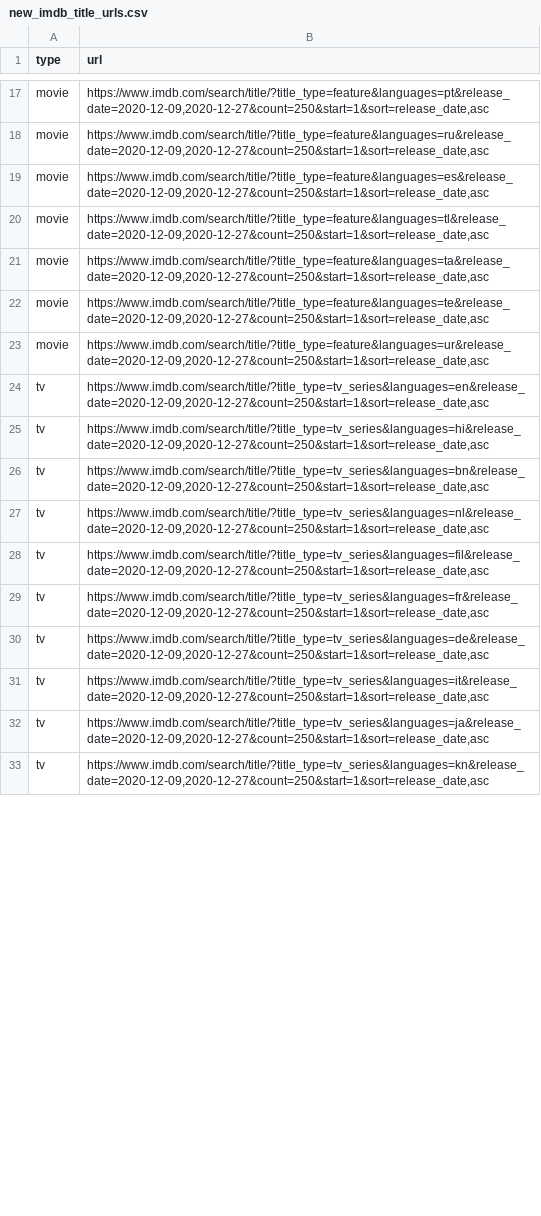
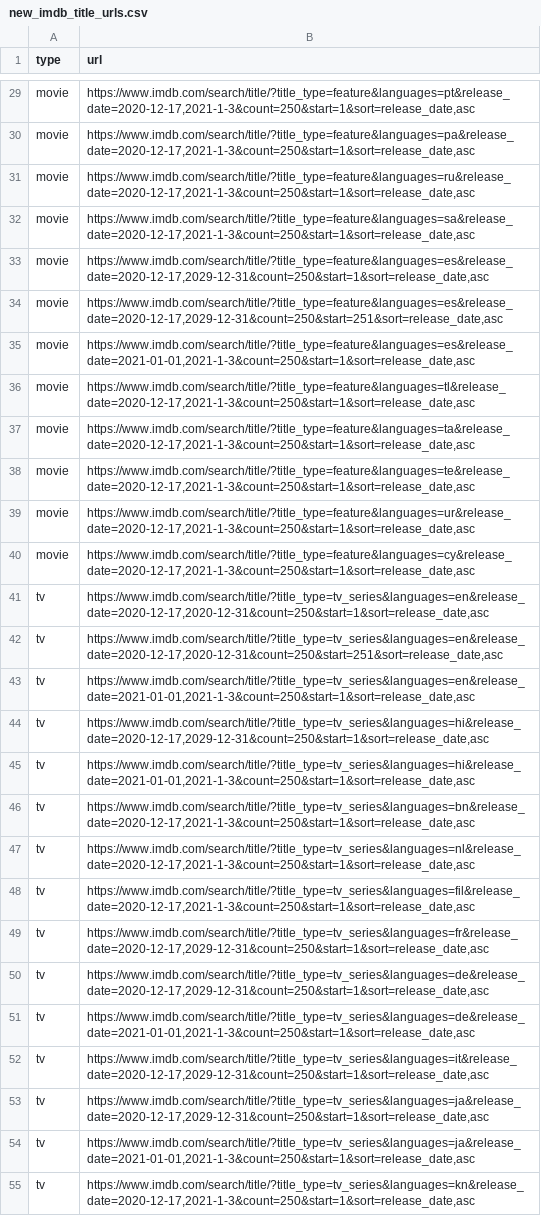
Before and after one commit to flibo-tech/data_pipelines, a CSV file: scraping_utilities/new_imdb_title_urls.csv, drawn as a sheet; only a part is shown, gaps mark what is left out; addresses are those after the commit; the diff covers the shown part only; the diff names each change by its address in the sheet, - before the commit and + after, or states it on an @@ line.

```diff
--- a/scraping_utilities/new_imdb_title_urls.csv
+++ b/scraping_utilities/new_imdb_title_urls.csv
-B29 (url): https://www.imdb.com/search/title/?title_type=feature&languages=pt&release_date=2020-12-09,2020-12-27&count=250&start=1&sort=release_date,asc
+B29 (url): https://www.imdb.com/search/title/?title_type=feature&languages=pt&release_date=2020-12-17,2021-1-3&count=250&start=1&sort=release_date,asc
+row 30: movie | https://www.imdb.com/search/title/?title_type=feature&languages=pa&release_date=2020-12-17,2021-1-3&count=250&start=1&sort=release_date,asc
-B31 (url): https://www.imdb.com/search/title/?title_type=feature&languages=ru&release_date=2020-12-09,2020-12-27&count=250&start=1&sort=release_date,asc
+B31 (url): https://www.imdb.com/search/title/?title_type=feature&languages=ru&release_date=2020-12-17,2021-1-3&count=250&start=1&sort=release_date,asc
+row 32: movie | https://www.imdb.com/search/title/?title_type=feature&languages=sa&release_date=2020-12-17,2021-1-3&count=250&start=1&sort=release_date,asc
-B33 (url): https://www.imdb.com/search/title/?title_type=feature&languages=es&release_date=2020-12-09,2020-12-27&count=250&start=1&sort=release_date,asc
+B33 (url): https://www.imdb.com/search/title/?title_type=feature&languages=es&release_date=2020-12-17,2029-12-31&count=250&start=1&sort=release_date,asc
+row 34: movie | https://www.imdb.com/search/title/?title_type=feature&languages=es&release_date=2020-12-17,2029-12-31&count=250&start=251&sort=release_date,asc
+row 35: movie | https://www.imdb.com/search/title/?title_type=feature&languages=es&release_date=2021-01-01,2021-1-3&count=250&start=1&sort=release_date,asc
-B36 (url): https://www.imdb.com/search/title/?title_type=feature&languages=tl&release_date=2020-12-09,2020-12-27&count=250&start=1&sort=release_date,asc
+B36 (url): https://www.imdb.com/search/title/?title_type=feature&languages=tl&release_date=2020-12-17,2021-1-3&count=250&start=1&sort=release_date,asc
-B37 (url): https://www.imdb.com/search/title/?title_type=feature&languages=ta&release_date=2020-12-09,2020-12-27&count=250&start=1&sort=release_date,asc
+B37 (url): https://www.imdb.com/search/title/?title_type=feature&languages=ta&release_date=2020-12-17,2021-1-3&count=250&start=1&sort=release_date,asc
-B38 (url): https://www.imdb.com/search/title/?title_type=feature&languages=te&release_date=2020-12-09,2020-12-27&count=250&start=1&sort=release_date,asc
+B38 (url): https://www.imdb.com/search/title/?title_type=feature&languages=te&release_date=2020-12-17,2021-1-3&count=250&start=1&sort=release_date,asc
-B39 (url): https://www.imdb.com/search/title/?title_type=feature&languages=ur&release_date=2020-12-09,2020-12-27&count=250&start=1&sort=release_date,asc
+B39 (url): https://www.imdb.com/search/title/?title_type=feature&languages=ur&release_date=2020-12-17,2021-1-3&count=250&start=1&sort=release_date,asc
+row 40: movie | https://www.imdb.com/search/title/?title_type=feature&languages=cy&release_date=2020-12-17,2021-1-3&count=250&start=1&sort=release_date,asc
-B41 (url): https://www.imdb.com/search/title/?title_type=tv_series&languages=en&release_date=2020-12-09,2020-12-27&count=250&start=1&sort=release_date,asc
+B41 (url): https://www.imdb.com/search/title/?title_type=tv_series&languages=en&release_date=2020-12-17,2020-12-31&count=250&start=1&sort=release_date,asc
+row 42: tv | https://www.imdb.com/search/title/?title_type=tv_series&languages=en&release_date=2020-12-17,2020-12-31&count=250&start=251&sort=release_date,asc
+row 43: tv | https://www.imdb.com/search/title/?title_type=tv_series&languages=en&release_date=2021-01-01,2021-1-3&count=250&start=1&sort=release_date,asc
-B44 (url): https://www.imdb.com/search/title/?title_type=tv_series&languages=hi&release_date=2020-12-09,2020-12-27&count=250&start=1&sort=release_date,asc
+B44 (url): https://www.imdb.com/search/title/?title_type=tv_series&languages=hi&release_date=2020-12-17,2029-12-31&count=250&start=1&sort=release_date,asc
+row 45: tv | https://www.imdb.com/search/title/?title_type=tv_series&languages=hi&release_date=2021-01-01,2021-1-3&count=250&start=1&sort=release_date,asc
-B46 (url): https://www.imdb.com/search/title/?title_type=tv_series&languages=bn&release_date=2020-12-09,2020-12-27&count=250&start=1&sort=release_date,asc
+B46 (url): https://www.imdb.com/search/title/?title_type=tv_series&languages=bn&release_date=2020-12-17,2021-1-3&count=250&start=1&sort=release_date,asc
-B47 (url): https://www.imdb.com/search/title/?title_type=tv_series&languages=nl&release_date=2020-12-09,2020-12-27&count=250&start=1&sort=release_date,asc
+B47 (url): https://www.imdb.com/search/title/?title_type=tv_series&languages=nl&release_date=2020-12-17,2021-1-3&count=250&start=1&sort=release_date,asc
-B48 (url): https://www.imdb.com/search/title/?title_type=tv_series&languages=fil&release_date=2020-12-09,2020-12-27&count=250&start=1&sort=release_date,asc
+B48 (url): https://www.imdb.com/search/title/?title_type=tv_series&languages=fil&release_date=2020-12-17,2021-1-3&count=250&start=1&sort=release_date,asc
-B49 (url): https://www.imdb.com/search/title/?title_type=tv_series&languages=fr&release_date=2020-12-09,2020-12-27&count=250&start=1&sort=release_date,asc
+B49 (url): https://www.imdb.com/search/title/?title_type=tv_series&languages=fr&release_date=2020-12-17,2029-12-31&count=250&start=1&sort=release_date,asc
-B50 (url): https://www.imdb.com/search/title/?title_type=tv_series&languages=de&release_date=2020-12-09,2020-12-27&count=250&start=1&sort=release_date,asc
+B50 (url): https://www.imdb.com/search/title/?title_type=tv_series&languages=de&release_date=2020-12-17,2029-12-31&count=250&start=1&sort=release_date,asc
+row 51: tv | https://www.imdb.com/search/title/?title_type=tv_series&languages=de&release_date=2021-01-01,2021-1-3&count=250&start=1&sort=release_date,asc
-B52 (url): https://www.imdb.com/search/title/?title_type=tv_series&languages=it&release_date=2020-12-09,2020-12-27&count=250&start=1&sort=release_date,asc
+B52 (url): https://www.imdb.com/search/title/?title_type=tv_series&languages=it&release_date=2020-12-17,2029-12-31&count=250&start=1&sort=release_date,asc
-B53 (url): https://www.imdb.com/search/title/?title_type=tv_series&languages=ja&release_date=2020-12-09,2020-12-27&count=250&start=1&sort=release_date,asc
+B53 (url): https://www.imdb.com/search/title/?title_type=tv_series&languages=ja&release_date=2020-12-17,2029-12-31&count=250&start=1&sort=release_date,asc
+row 54: tv | https://www.imdb.com/search/title/?title_type=tv_series&languages=ja&release_date=2021-01-01,2021-1-3&count=250&start=1&sort=release_date,asc
-B55 (url): https://www.imdb.com/search/title/?title_type=tv_series&languages=kn&release_date=2020-12-09,2020-12-27&count=250&start=1&sort=release_date,asc
+B55 (url): https://www.imdb.com/search/title/?title_type=tv_series&languages=kn&release_date=2020-12-17,2021-1-3&count=250&start=1&sort=release_date,asc
```
Also changed, not shown: 21 added rows and 35 edited cells elsewhere in this file, scraping_utilities/titles_to_scrape.csv, 1 other file.
